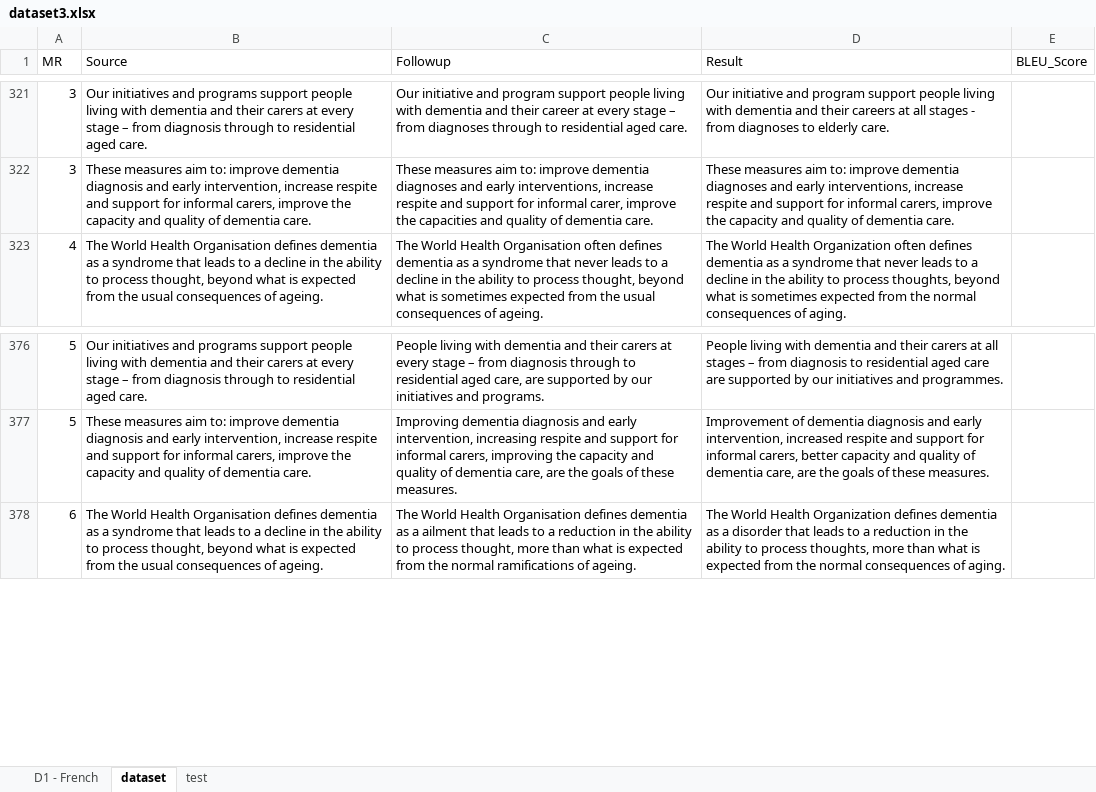
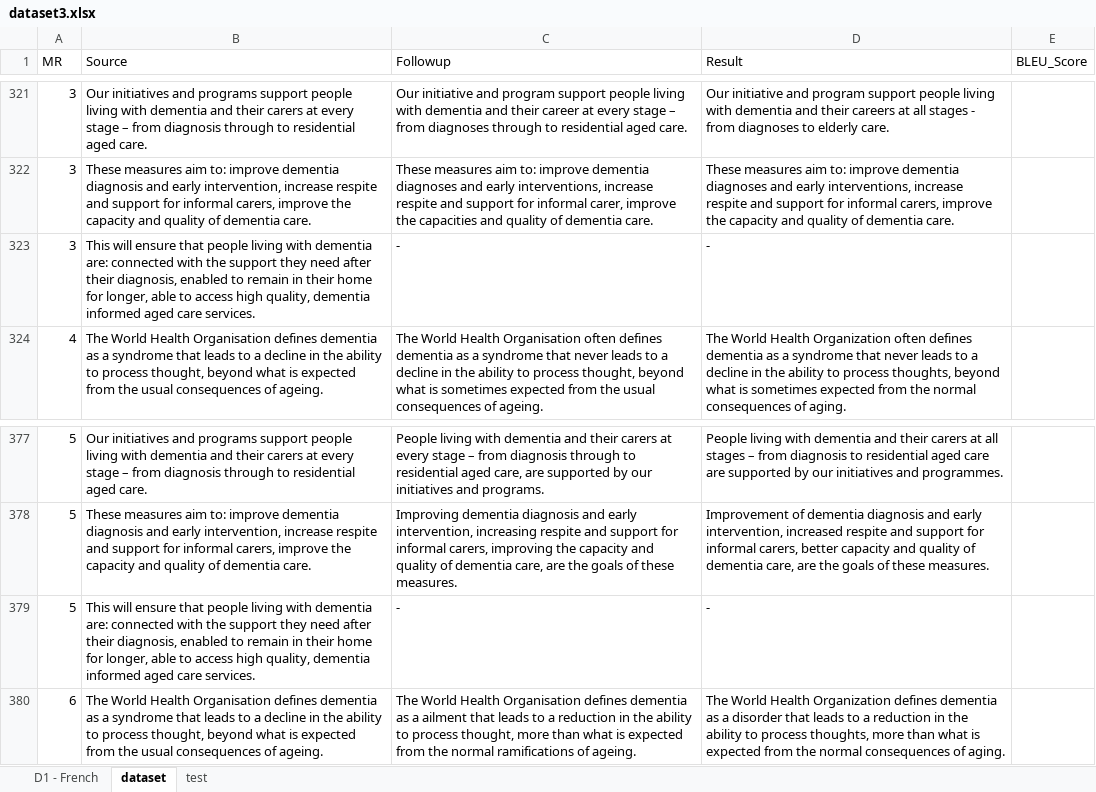
Before and after one commit to LyanHeng/DeepLearningTranslationApp, an Excel workbook: bleu_scripts/dataset3.xlsx, sheet dataset, drawn as a sheet; only a part is shown, gaps mark what is left out; values as stored, in another font and other column widths than the file's, no borders; the diff names each change by its address in the sheet, - before the commit and + after, or states it on an @@ line.

```diff
--- a/bleu_scripts/dataset3.xlsx (sheet dataset)
+++ b/bleu_scripts/dataset3.xlsx (sheet dataset)
+row 323: 3 | This will ensure that people living with dementia are: connected with the support they need after their diagnosis, enabled to remain in their home for longer, able to access high quality, dementia informed aged care services. | - | -
+row 379: 5 | This will ensure that people living with dementia are: connected with the support they need after their diagnosis, enabled to remain in their home for longer, able to access high quality, dementia informed aged care services. | - | -
```
Also changed, not shown: bleu_scripts/full_dataset.xlsx, 1 other file.
